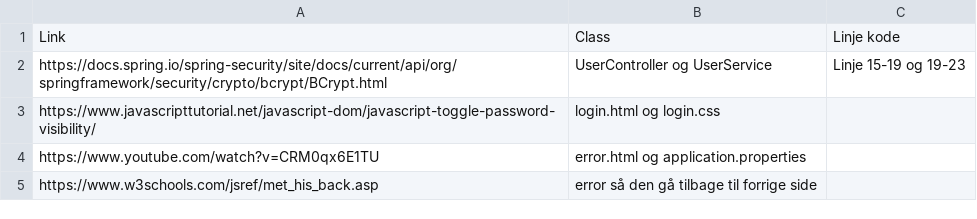
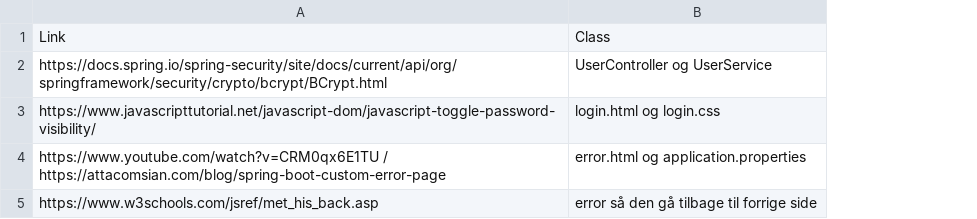
Before and after one commit to Mojens/Eksamensprojekt-KEA-Datamatiker-2.-semester, a CSV file: Kildehenvisninger.csv, drawn as a sheet; the diff names each change by its address in the sheet, - before the commit and + after, or states it on an @@ line.

```diff
--- a/Kildehenvisninger.csv
+++ b/Kildehenvisninger.csv
-column C, rows 1-2: Linje kode | Linje 15-19 og 19-23
-A4: https://www.youtube.com/watch?v=CRM0qx6E1TU
+A4: https://www.youtube.com/watch?v=CRM0qx6E1TU / https://attacomsian.com/blog/spring-boot-custom-error-page
```
Also changed, not shown: 7 other files.
